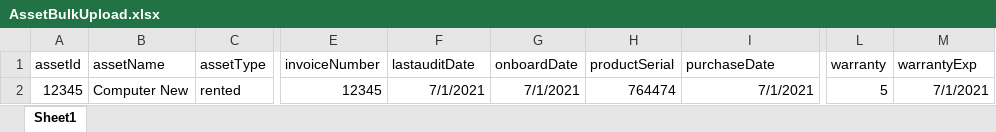
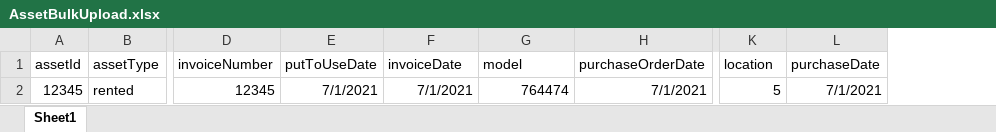
Before and after one commit to RakeshKumarA/assetztracker, an Excel workbook: client/public/AssetBulkUpload.xlsx, sheet Sheet1, drawn as a sheet; only a part is shown, gaps mark what is left out; values as stored, in another font and other column widths than the file's, no borders; removed rows and columns are numbered as before the commit, all else as after; the diff names each change by its address in the sheet, - before the commit and + after, or states it on an @@ line.

```diff
--- a/client/public/AssetBulkUpload.xlsx (sheet Sheet1)
+++ b/client/public/AssetBulkUpload.xlsx (sheet Sheet1)
-column B (assetName), row 2: Computer New
-E1: lastauditDate
+E1: putToUseDate
-F1: onboardDate
+F1: invoiceDate
-G1: productSerial
+G1: model
-H1: purchaseDate
+H1: purchaseOrderDate
-K1: warranty
+K1: location
-L1: warrantyExp
+L1: purchaseDate
```
Also changed, not shown: 18 other files.
